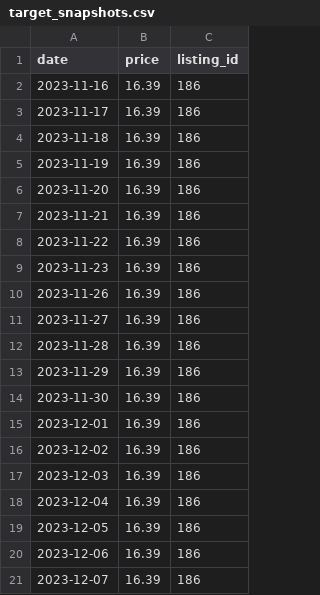
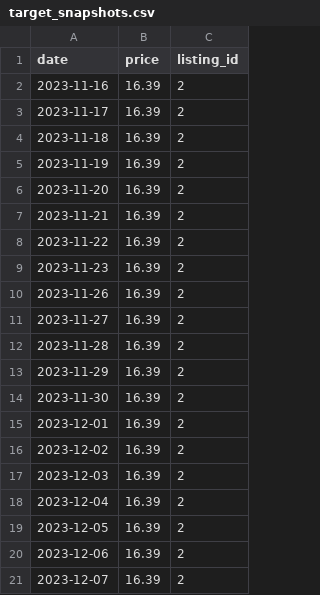
Before and after one commit to ajmompr/prettiest-price-v1, a CSV file: lib/csvs/target_snapshots.csv, drawn as a sheet.

```diff
--- a/lib/csvs/target_snapshots.csv
+++ b/lib/csvs/target_snapshots.csv
@@ -1,21 +1,21 @@
 date,price,listing_id
-2023-11-16,16.39,186
-2023-11-17,16.39,186
-2023-11-18,16.39,186
-2023-11-19,16.39,186
-2023-11-20,16.39,186
-2023-11-21,16.39,186
-2023-11-22,16.39,186
-2023-11-23,16.39,186
-2023-11-26,16.39,186
-2023-11-27,16.39,186
-2023-11-28,16.39,186
-2023-11-29,16.39,186
-2023-11-30,16.39,186
-2023-12-01,16.39,186
-2023-12-02,16.39,186
-2023-12-03,16.39,186
-2023-12-04,16.39,186
-2023-12-05,16.39,186
-2023-12-06,16.39,186
-2023-12-07,16.39,186
+2023-11-16,16.39,2
+2023-11-17,16.39,2
+2023-11-18,16.39,2
+2023-11-19,16.39,2
+2023-11-20,16.39,2
+2023-11-21,16.39,2
+2023-11-22,16.39,2
+2023-11-23,16.39,2
+2023-11-26,16.39,2
+2023-11-27,16.39,2
+2023-11-28,16.39,2
+2023-11-29,16.39,2
+2023-11-30,16.39,2
+2023-12-01,16.39,2
+2023-12-02,16.39,2
+2023-12-03,16.39,2
+2023-12-04,16.39,2
+2023-12-05,16.39,2
+2023-12-06,16.39,2
+2023-12-07,16.39,2
```
Also changed, not shown: lib/csvs/amazon_snapshots.csv, lib/csvs/ulta_snapshots.csv, 1 other file.
